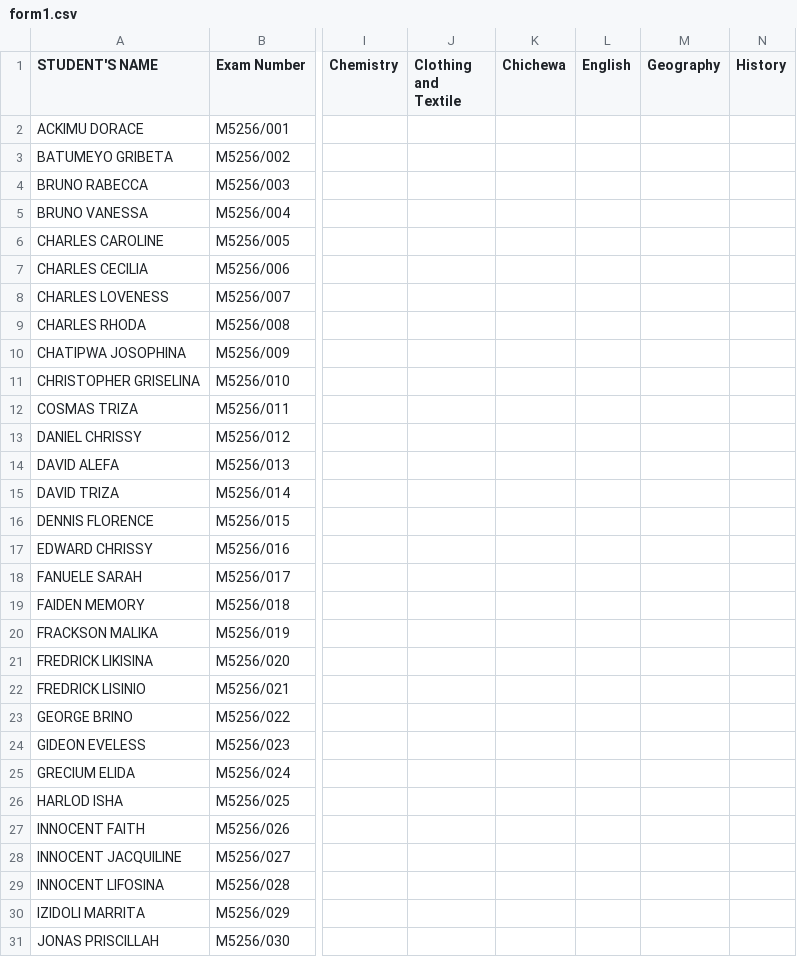
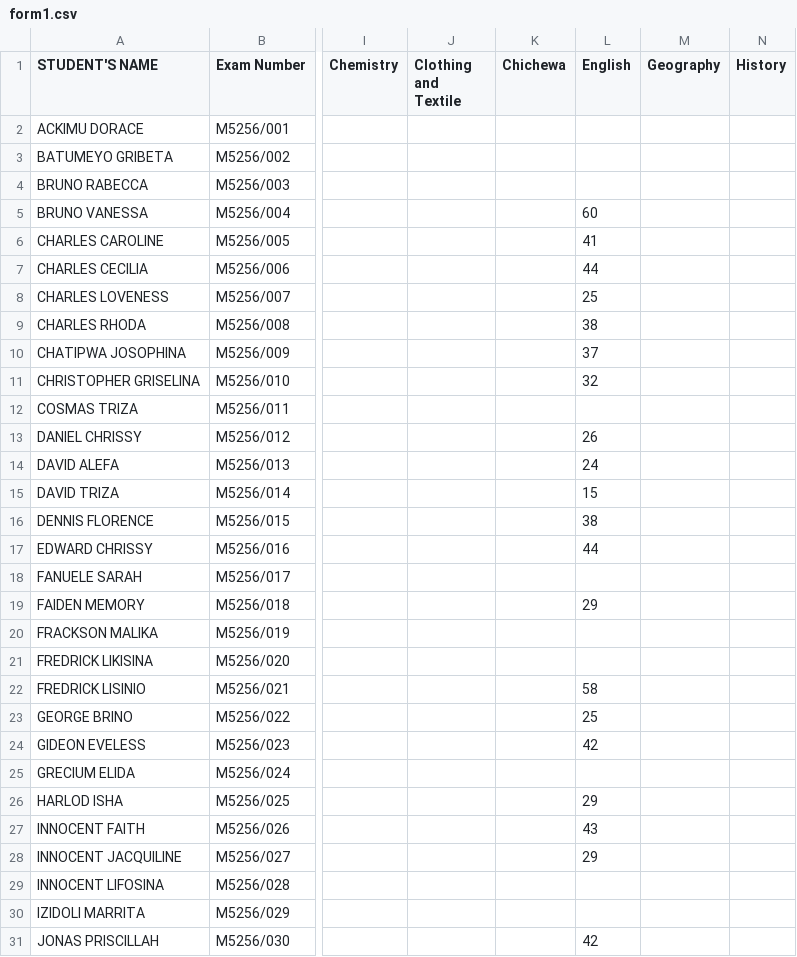
Before and after one commit to enitac/c1, a CSV file: form1.csv, drawn as a sheet; only a part is shown, gaps mark what is left out; the diff covers the shown part only; the diff names each change by its address in the sheet, - before the commit and + after, or states it on an @@ line.

Commit message:
Update: form1 - English (5/6/2026, 5:03:03 AM)

```diff
--- a/form1.csv
+++ b/form1.csv
-L5 (English): (empty)
+L5 (English): 60
-L6 (English): (empty)
+L6 (English): 41
-L7 (English): (empty)
+L7 (English): 44
-L8 (English): (empty)
+L8 (English): 25
-L9 (English): (empty)
+L9 (English): 38
-L10 (English): (empty)
+L10 (English): 37
-L11 (English): (empty)
+L11 (English): 32
-L13 (English): (empty)
+L13 (English): 26
-L14 (English): (empty)
+L14 (English): 24
-L15 (English): (empty)
+L15 (English): 15
-L16 (English): (empty)
+L16 (English): 38
-L17 (English): (empty)
+L17 (English): 44
-L19 (English): (empty)
+L19 (English): 29
-L22 (English): (empty)
+L22 (English): 58
-L23 (English): (empty)
+L23 (English): 25
-L24 (English): (empty)
+L24 (English): 42
-L26 (English): (empty)
+L26 (English): 29
-L27 (English): (empty)
+L27 (English): 43
-L28 (English): (empty)
+L28 (English): 29
-L31 (English): (empty)
+L31 (English): 42
```
Also changed, not shown: 59 edited cells elsewhere in this file.
